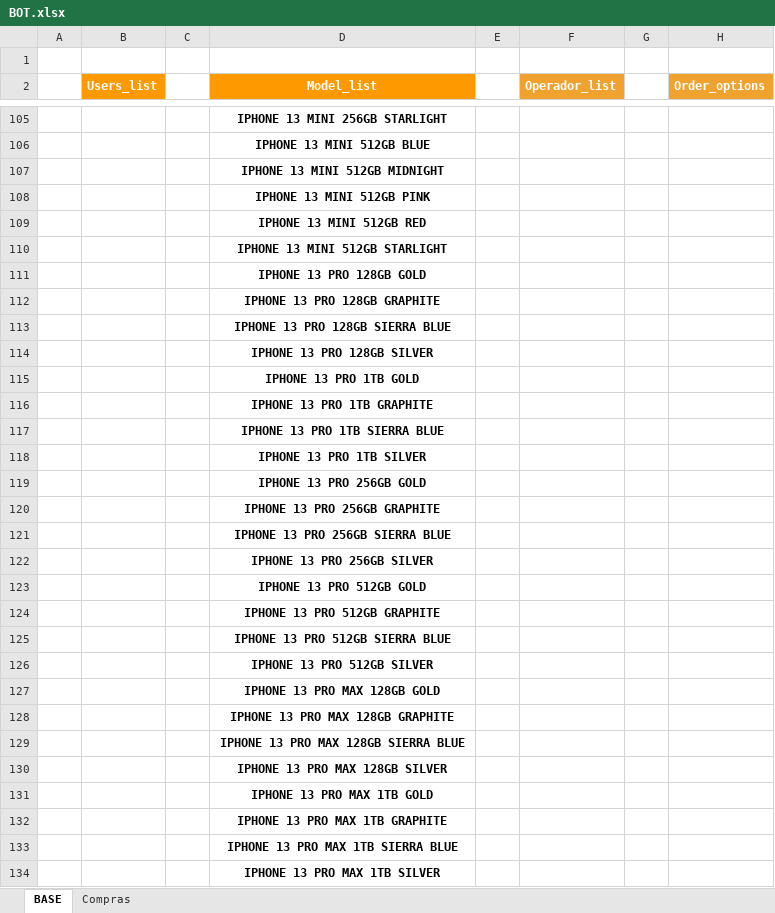
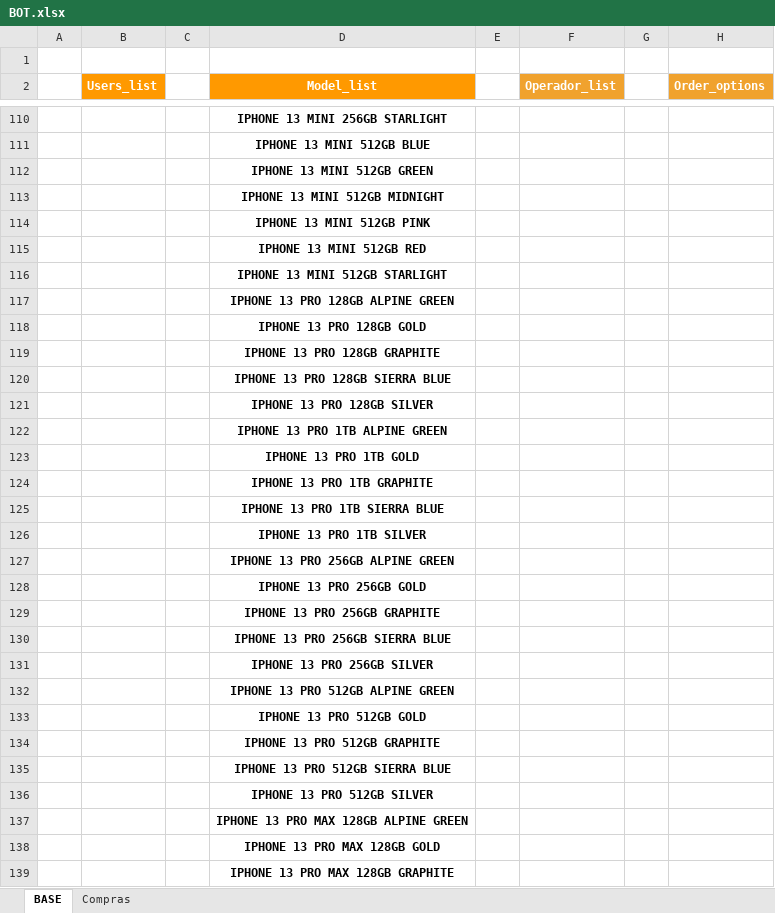
Before and after one commit to DylanVicharra/Bot-Compra, an Excel workbook: BOT.xlsx, sheet BASE, drawn as a sheet; only a part is shown, gaps mark what is left out; the shorter side is filled out with more unchanged rows; values as stored, in another font and other column widths than the file's, no borders; table styles not drawn; the diff covers the shown part only; the diff names each change by its address in the sheet, - before the commit and + after, or states it on an @@ line.

Commit message:
New iphones

```diff
--- a/BOT.xlsx (sheet BASE)
+++ b/BOT.xlsx (sheet BASE)
+row 112:  |  |  | IPHONE 13 MINI 512GB GREEN
+row 117:  |  |  | IPHONE 13 PRO 128GB ALPINE GREEN
+row 122:  |  |  | IPHONE 13 PRO 1TB ALPINE GREEN
+row 127:  |  |  | IPHONE 13 PRO 256GB ALPINE GREEN
+row 132:  |  |  | IPHONE 13 PRO 512GB ALPINE GREEN
+row 137:  |  |  | IPHONE 13 PRO MAX 128GB ALPINE GREEN
```
Also changed, not shown: 9 added rows, 1 removed row and 6 edited cells elsewhere in this sheet, 1 other file.
